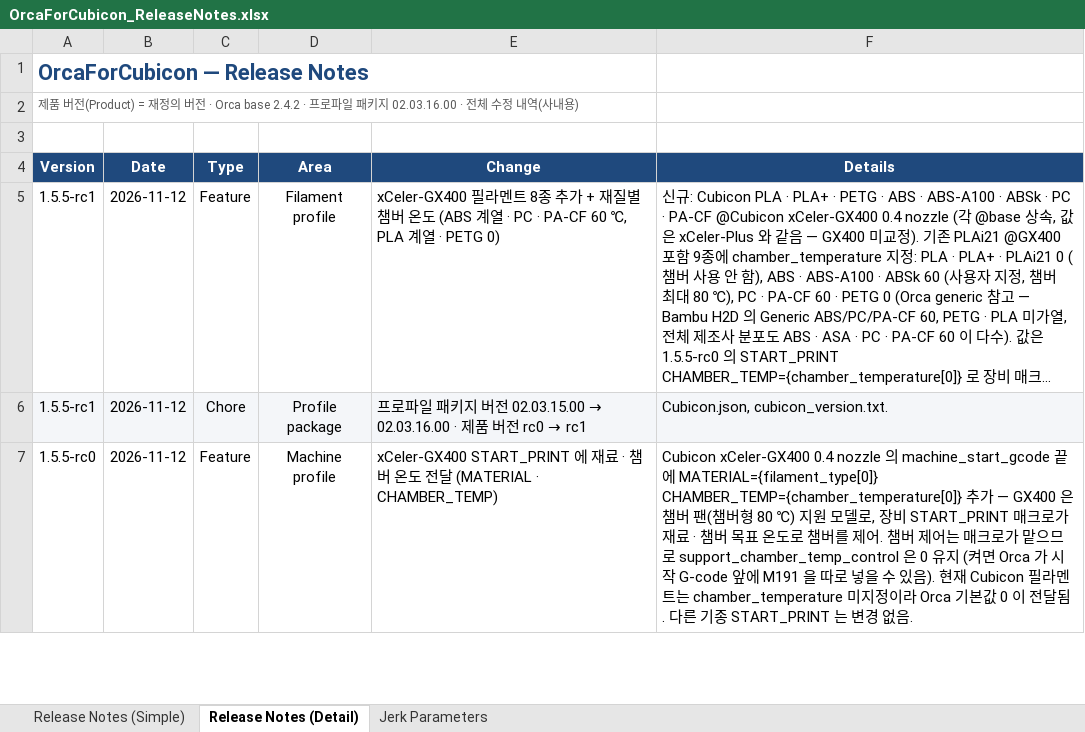
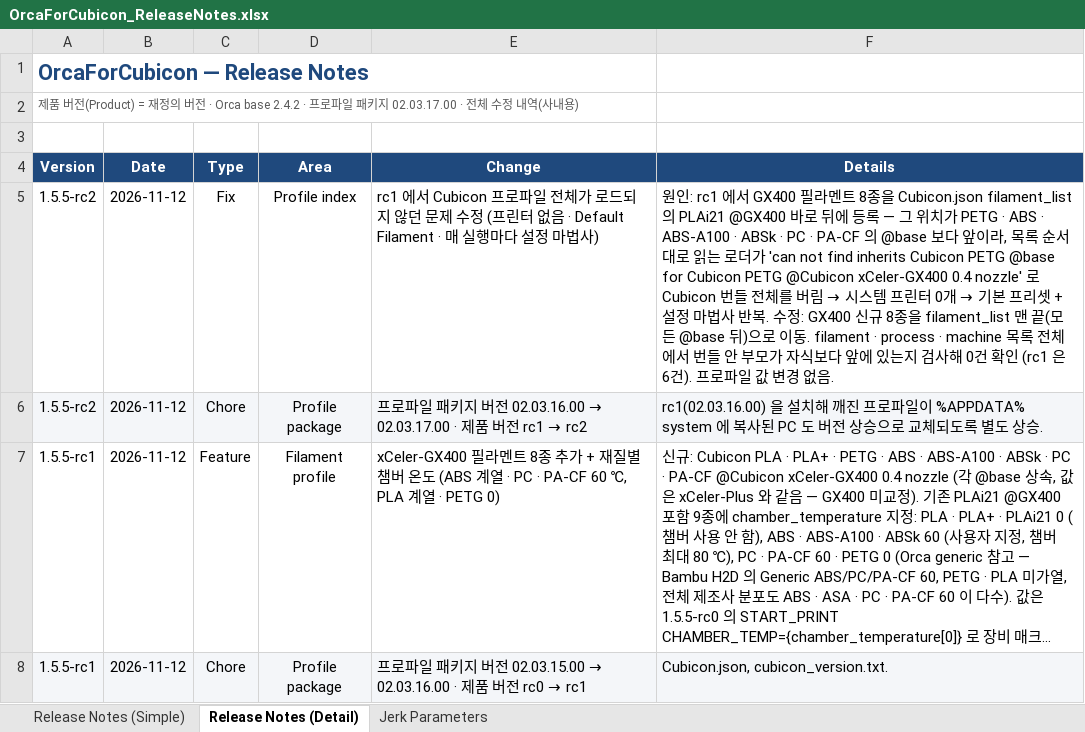
Before and after one commit to Hyvision/OrcaForCubicon, an Excel workbook: cubicon/doc/OrcaForCubicon_ReleaseNotes.xlsx, sheet Release Notes (Detail), drawn as a sheet; only a part is shown; the shorter side is filled out with more unchanged rows; long unchanged cells end in …; values as stored, in another font and other column widths than the file's, no borders; the diff names each change by its address in the sheet, - before the commit and + after, or states it on an @@ line.

```diff
--- a/cubicon/doc/OrcaForCubicon_ReleaseNotes.xlsx (sheet Release Notes (Detail))
+++ b/cubicon/doc/OrcaForCubicon_ReleaseNotes.xlsx (sheet Release Notes (Detail))
-A2 (Version): …패키지 02.03.16.00 · 전체…
+A2 (Version): …패키지 02.03.17.00 · 전체…
+row 5: 1.5.5-rc2 | 2026-11-12 | Fix | Profile index | rc1 에서 Cubicon 프로파일 전체가 로드되지 않던 문제 수정 (프린터 없음 · Default Filament · 매 실행마다 설정 마법사) | 원인: rc1 에서 GX400 필라멘트 8종을 Cubicon.json filament_list 의 PLAi21 @GX400 바로 뒤에 등록 — 그 위치가 PETG · ABS · ABS-A100 · ABSk · PC · PA-CF 의 @base 보다 앞이라, 목록 순서대로 읽는 로더가 'can not find inherits Cubicon PETG @base for Cubicon PETG @Cubicon xCeler-GX400 0.4 nozzle' 로 Cubicon 번들 전체를 버림 → 시스템 프린터 0개 → 기본 프리셋 + 설정 마법사 반복. 수정: GX400 신규 8종을 filament_list 맨 끝(모든 @base 뒤)으로 이동. filament · process · machine 목록 전체에서 번들 안 부모가 자식보다 앞에 있는지 검사해 0건 확인 (rc1 은 6건). 프로파일 값 변경 없음.
+row 6: 1.5.5-rc2 | 2026-11-12 | Chore | Profile package | 프로파일 패키지 버전 02.03.16.00 → 02.03.17.00 · 제품 버전 rc1 → rc2 | rc1(02.03.16.00) 을 설치해 깨진 프로파일이 %APPDATA% system 에 복사된 PC 도 버전 상승으로 교체되도록 별도 상승.
```
Also changed, not shown: 2 other files.
